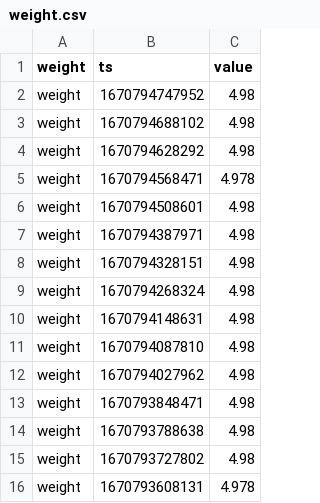
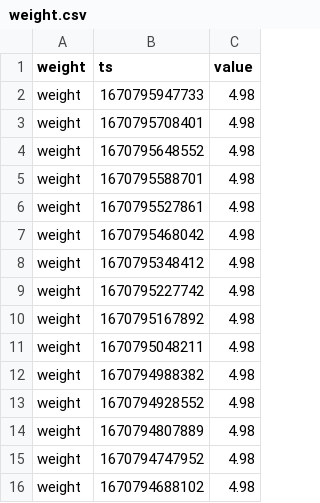
Before and after one commit to topzoz/BranntweinAG-data, a CSV file: weight.csv, drawn as a sheet; only a part is shown; the shorter side is filled out with more unchanged rows.

```diff
--- a/weight.csv
+++ b/weight.csv
@@ -1,2 +1,15 @@
 weight,ts,value
+weight,1670795947733,4.98
+weight,1670795708401,4.98
+weight,1670795648552,4.98
+weight,1670795588701,4.98
+weight,1670795527861,4.98
+weight,1670795468042,4.98
+weight,1670795348412,4.98
+weight,1670795227742,4.98
+weight,1670795167892,4.98
+weight,1670795048211,4.98
+weight,1670794988382,4.98
+weight,1670794928552,4.98
+weight,1670794807889,4.98
 weight,1670794747952,4.98
```
Also changed, not shown: gravity.csv, temperature.csv.
